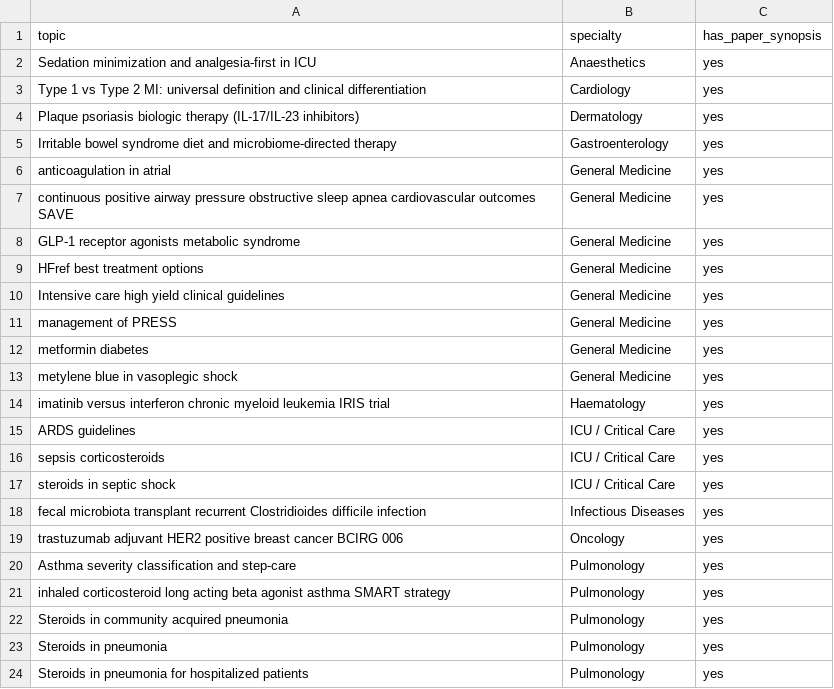
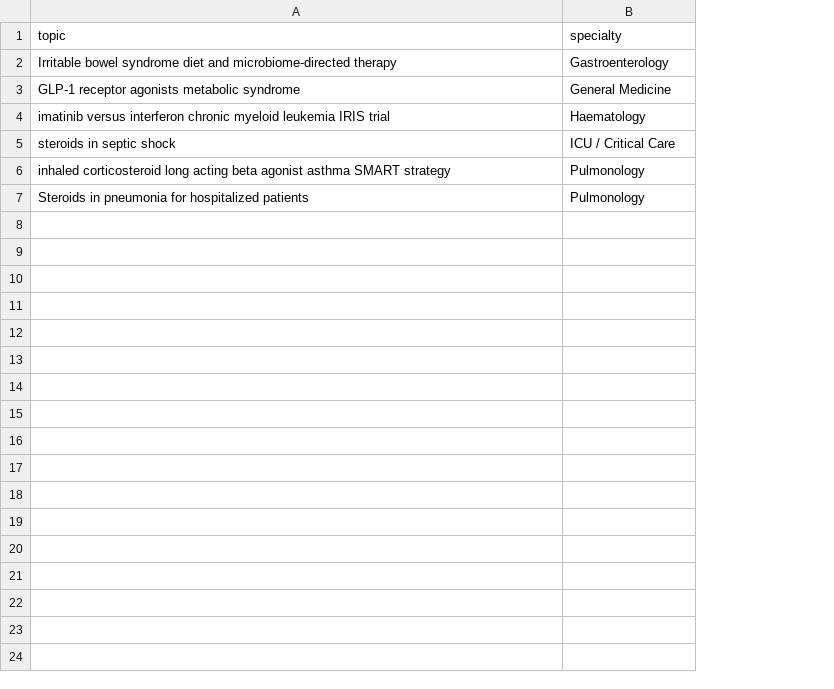
Before and after one commit to ansh0079/Med-research-analysis, a CSV file: data/guideline-gap/zero-mcq-topics.csv, drawn as a sheet; removed rows and columns are numbered as before the commit, all else as after; the diff names each change by its address in the sheet, - before the commit and + after, or states it on an @@ line.

```diff
--- a/data/guideline-gap/zero-mcq-topics.csv
+++ b/data/guideline-gap/zero-mcq-topics.csv
-column C (has_paper_synopsis), row 5: yes; row 8: yes; row 14: yes; row 17: yes; row 21: yes; row 24: yes
-row 2: Sedation minimization and analgesia-first in ICU | Anaesthetics | yes
-row 3: Type 1 vs Type 2 MI: universal definition and clinical differentiation | Cardiology | yes
-row 4: Plaque psoriasis biologic therapy (IL-17/IL-23 inhibitors) | Dermatology | yes
-row 6: anticoagulation in atrial | General Medicine | yes
-row 7: continuous positive airway pressure obstructive sleep apnea cardiovascular outcomes SAVE | General Medicine | yes
-row 9: HFref best treatment options | General Medicine | yes
-row 10: Intensive care high yield clinical guidelines | General Medicine | yes
-row 11: management of PRESS | General Medicine | yes
-row 12: metformin diabetes | General Medicine | yes
-row 13: metylene blue in vasoplegic shock | General Medicine | yes
-row 15: ARDS guidelines | ICU / Critical Care | yes
-row 16: sepsis corticosteroids | ICU / Critical Care | yes
-row 18: fecal microbiota transplant recurrent Clostridioides difficile infection | Infectious Diseases | yes
-row 19: trastuzumab adjuvant HER2 positive breast cancer BCIRG 006 | Oncology | yes
-row 20: Asthma severity classification and step-care | Pulmonology | yes
-row 22: Steroids in community acquired pneumonia | Pulmonology | yes
-row 23: Steroids in pneumonia | Pulmonology | yes
```
Also changed, not shown: 1 other file.
